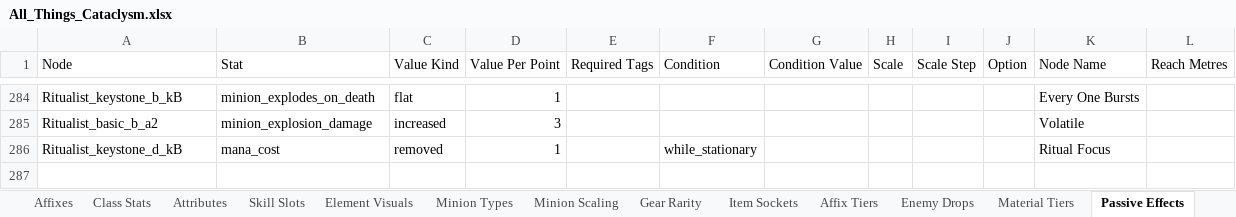
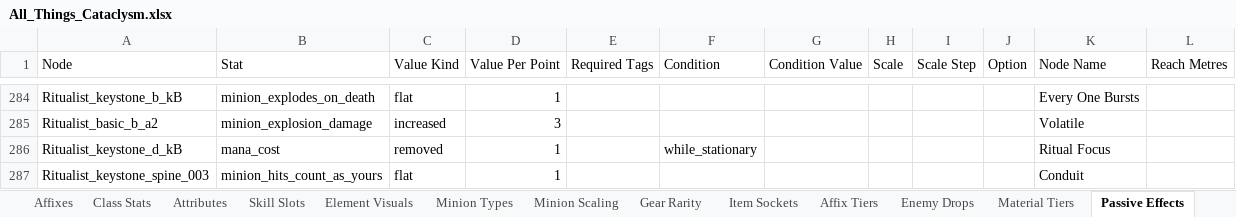
Before and after one commit to sdubois777/Cataclysm, an Excel workbook: docs/All_Things_Cataclysm.xlsx, sheet Passive Effects, drawn as a sheet; only a part is shown, gaps mark what is left out; values as stored, in another font and other column widths than the file's, no borders; the diff names each change by its address in the sheet, - before the commit and + after, or states it on an @@ line.

```diff
--- a/docs/All_Things_Cataclysm.xlsx (sheet Passive Effects)
+++ b/docs/All_Things_Cataclysm.xlsx (sheet Passive Effects)
+row 287: Ritualist_keystone_spine_003 | minion_hits_count_as_yours | flat | 1 |  |  |  |  |  |  | Conduit
```
Also changed, not shown: 4 other files.
